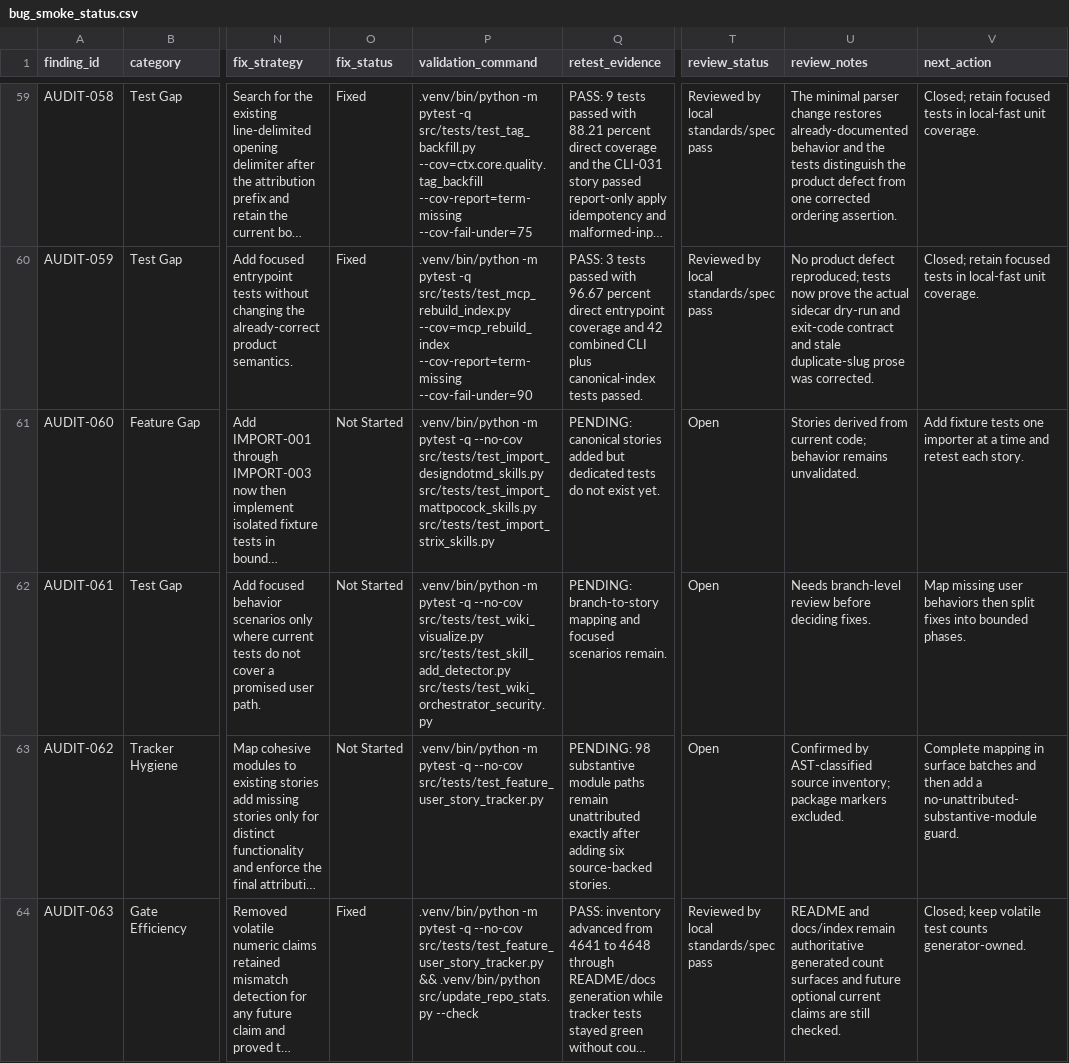
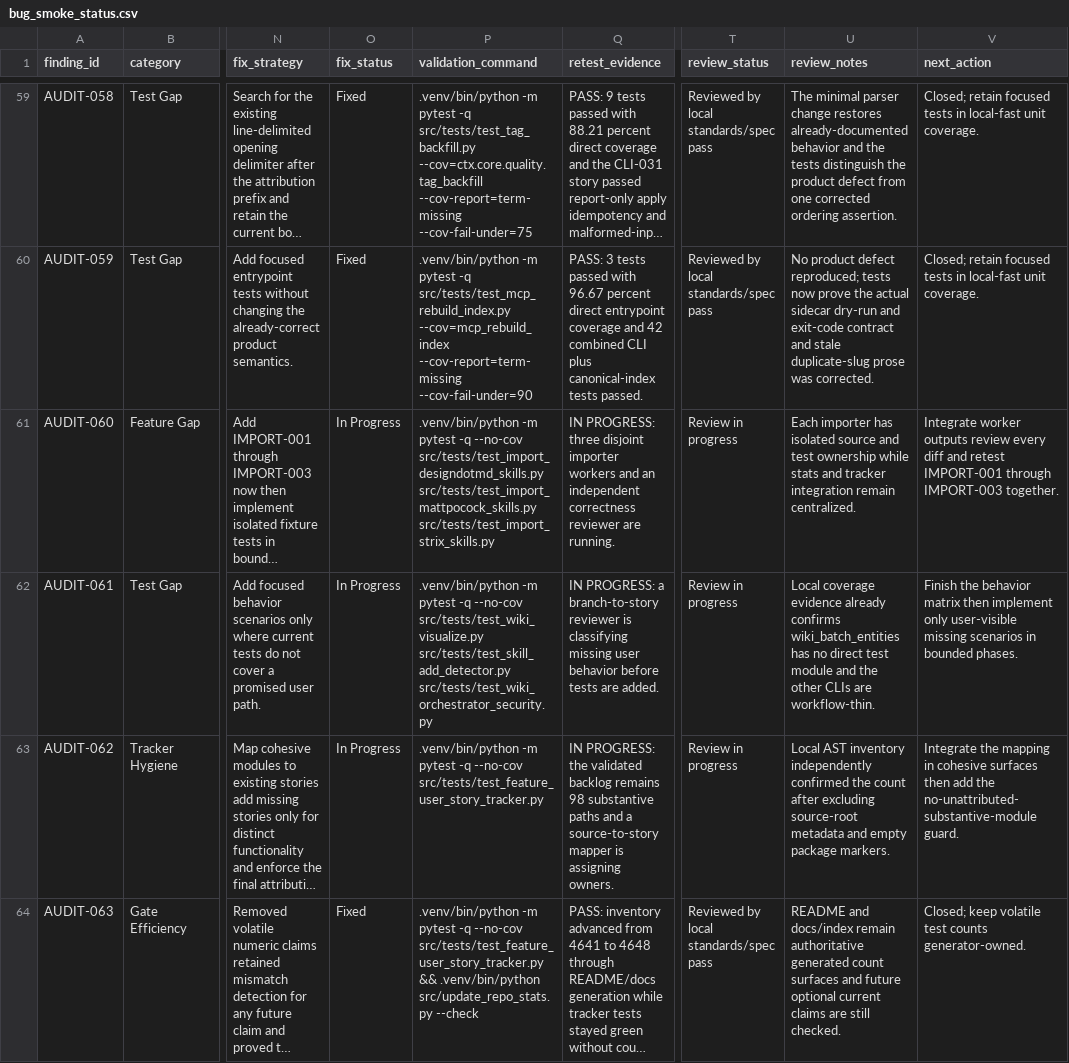
Before and after one commit to stevesolun/ctx, a CSV file: qa/bug_smoke_status.csv, drawn as a sheet; only a part is shown, gaps mark what is left out; long unchanged cells end in …; the diff names each change by its address in the sheet, - before the commit and + after, or states it on an @@ line.

Commit message:
qa: track active audit work

```diff
--- a/qa/bug_smoke_status.csv
+++ b/qa/bug_smoke_status.csv
-O61:O63 (fix_status): Not Started
+O61:O63 (fix_status): In Progress
-Q61 (retest_evidence): PENDING: canonical stories added but dedicated tests do not exist yet.
+Q61 (retest_evidence): IN PROGRESS: three disjoint importer workers and an independent correctness reviewer are running.
-T61:T63 (review_status): Open
+T61:T63 (review_status): Review in progress
-U61 (review_notes): Stories derived from current code; behavior remains unvalidated.
+U61 (review_notes): Each importer has isolated source and test ownership while stats and tracker integration remain centralized.
-V61 (next_action): Add fixture tests one importer at a time and retest each story.
+V61 (next_action): Integrate worker outputs review every diff and retest IMPORT-001 through IMPORT-003 together.
-Q62 (retest_evidence): PENDING: branch-to-story mapping and focused scenarios remain.
+Q62 (retest_evidence): IN PROGRESS: a branch-to-story reviewer is classifying missing user behavior before tests are added.
-U62 (review_notes): Needs branch-level review before deciding fixes.
+U62 (review_notes): Local coverage evidence already confirms wiki_batch_entities has no direct test module and the other CLIs are workflow-thin.
-V62 (next_action): Map missing user behaviors then split fixes into bounded phases.
+V62 (next_action): Finish the behavior matrix then implement only user-visible missing scenarios in bounded phases.
-Q63 (retest_evidence): PENDING: 98 substantive module paths remain unattributed exactly after adding six source-backed stories.
+Q63 (retest_evidence): IN PROGRESS: the validated backlog remains 98 substantive paths and a source-to-story mapper is assigning owners.
-U63 (review_notes): Confirmed by AST-classified source inventory; package markers excluded.
+U63 (review_notes): Local AST inventory independently confirmed the count after excluding source-root metadata and empty package markers.
-V63 (next_action): Complete mapping in surface batches and then add a no-unattributed-substantive-module guard.
+V63 (next_action): Integrate the mapping in cohesive surfaces then add the no-unattributed-substantive-module guard.
```
Also changed, not shown: 1 other file.
